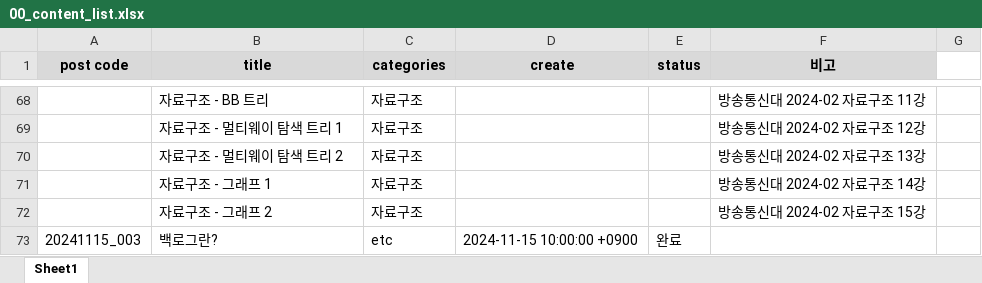
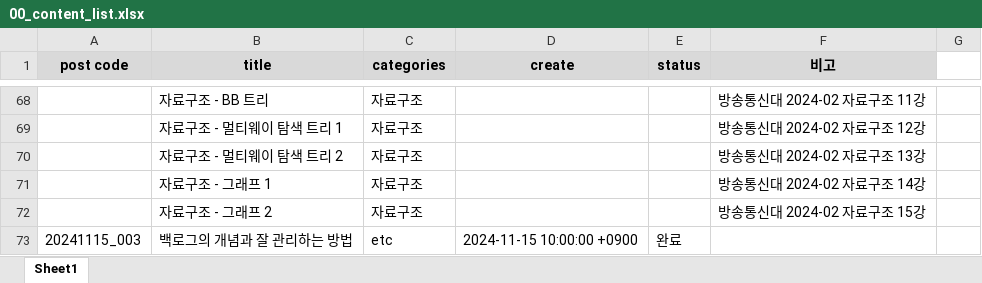
Before and after one commit to whdrns2013/whdrns2013.github.io, an Excel workbook: assets/xlsx/00_content_list.xlsx, sheet Sheet1, drawn as a sheet; only a part is shown, gaps mark what is left out; values as stored, in another font and other column widths than the file's, no borders; the diff names each change by its address in the sheet, - before the commit and + after, or states it on an @@ line.

```diff
--- a/assets/xlsx/00_content_list.xlsx (sheet Sheet1)
+++ b/assets/xlsx/00_content_list.xlsx (sheet Sheet1)
-B73 (title): 백로그란?
+B73 (title): 백로그의 개념과 잘 관리하는 방법
```
Also changed, not shown: 1 other file.
